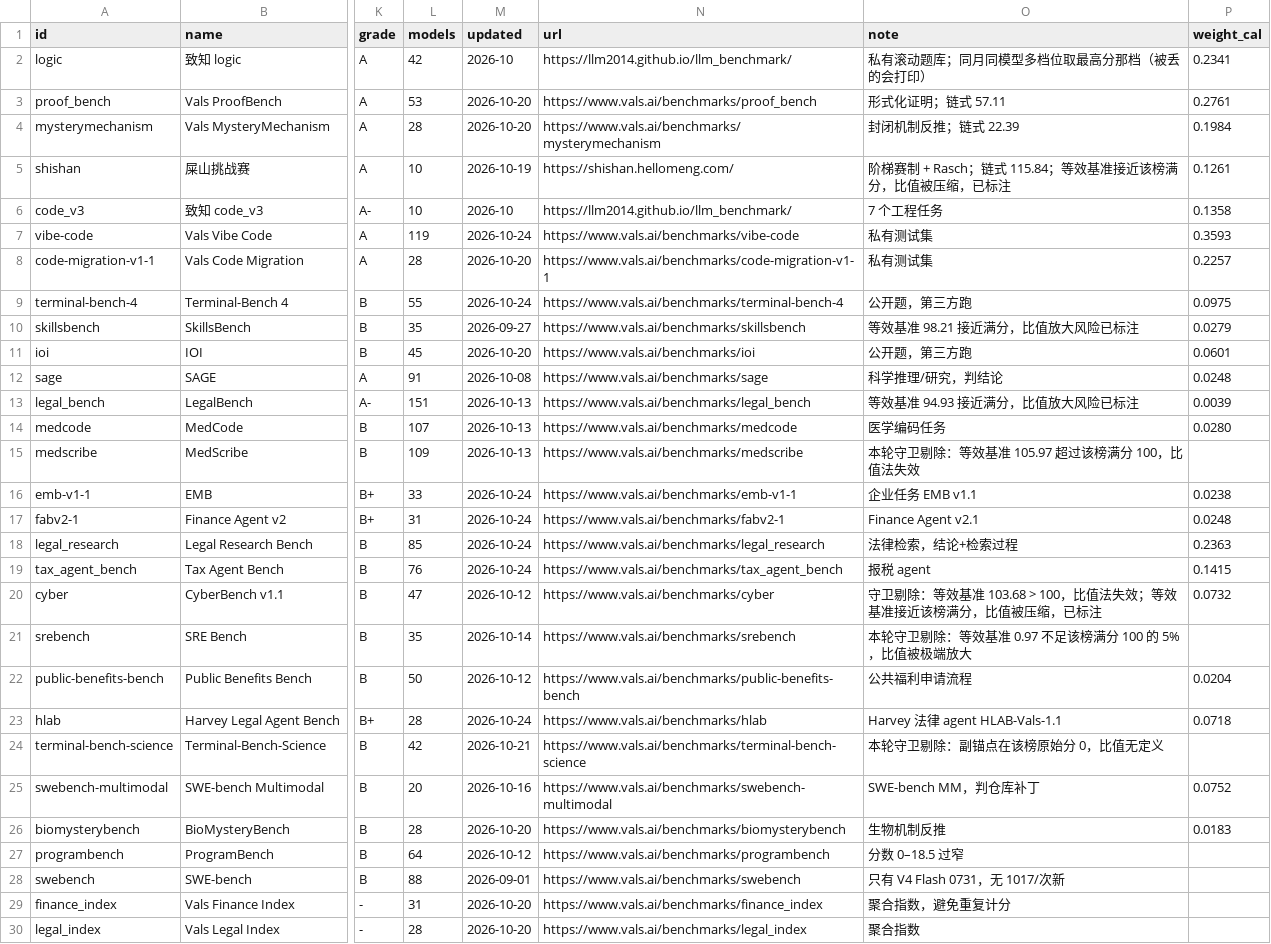
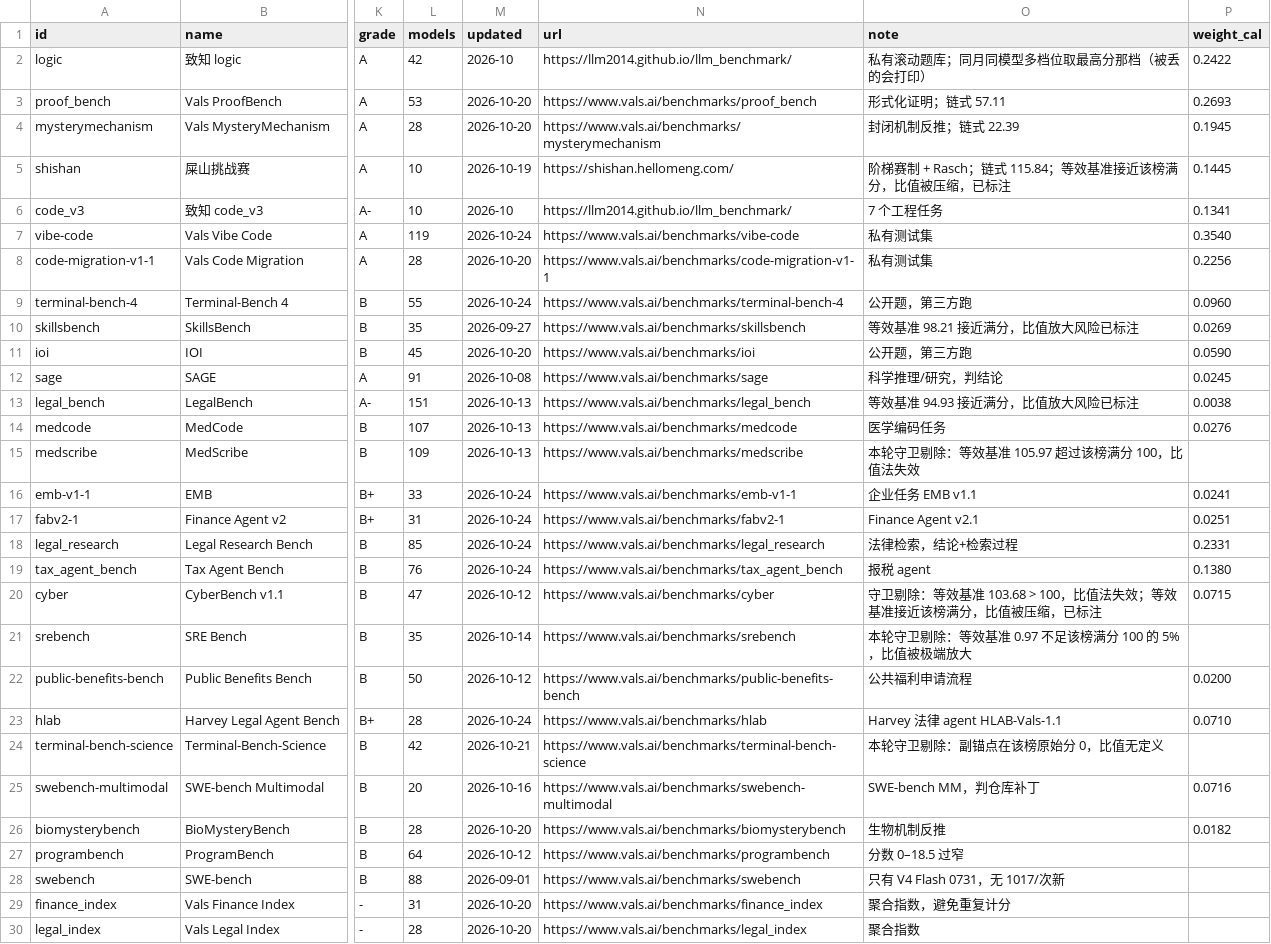
Before and after one commit to ZER0-auto/llm-benchmark-plane, a CSV file: sources.csv, drawn as a sheet; only a part is shown, gaps mark what is left out; the diff covers the shown part only; the diff names each change by its address in the sheet, - before the commit and + after, or states it on an @@ line.

```diff
--- a/sources.csv
+++ b/sources.csv
-P2 (weight_cal): 0.2341
+P2 (weight_cal): 0.2422
-P3 (weight_cal): 0.2761
+P3 (weight_cal): 0.2693
-P4 (weight_cal): 0.1984
+P4 (weight_cal): 0.1945
-P5 (weight_cal): 0.1261
+P5 (weight_cal): 0.1445
-P6 (weight_cal): 0.1358
+P6 (weight_cal): 0.1341
-P7 (weight_cal): 0.3593
+P7 (weight_cal): 0.3540
-P8 (weight_cal): 0.2257
+P8 (weight_cal): 0.2256
-P9 (weight_cal): 0.0975
+P9 (weight_cal): 0.0960
-P10 (weight_cal): 0.0279
+P10 (weight_cal): 0.0269
-P11 (weight_cal): 0.0601
+P11 (weight_cal): 0.0590
-P12 (weight_cal): 0.0248
+P12 (weight_cal): 0.0245
-P13 (weight_cal): 0.0039
+P13 (weight_cal): 0.0038
-P14 (weight_cal): 0.0280
+P14 (weight_cal): 0.0276
-P16 (weight_cal): 0.0238
+P16 (weight_cal): 0.0241
-P17 (weight_cal): 0.0248
+P17 (weight_cal): 0.0251
-P18 (weight_cal): 0.2363
+P18 (weight_cal): 0.2331
-P19 (weight_cal): 0.1415
+P19 (weight_cal): 0.1380
-P20 (weight_cal): 0.0732
+P20 (weight_cal): 0.0715
-P22 (weight_cal): 0.0204
+P22 (weight_cal): 0.0200
-P23 (weight_cal): 0.0718
+P23 (weight_cal): 0.0710
-P25 (weight_cal): 0.0752
+P25 (weight_cal): 0.0716
-P26 (weight_cal): 0.0183
+P26 (weight_cal): 0.0182
```
Also changed, not shown: 5 edited cells elsewhere in this file, out/bl_crosscheck.csv, out/bl_crosscheck_sources.csv, 9 other files.
